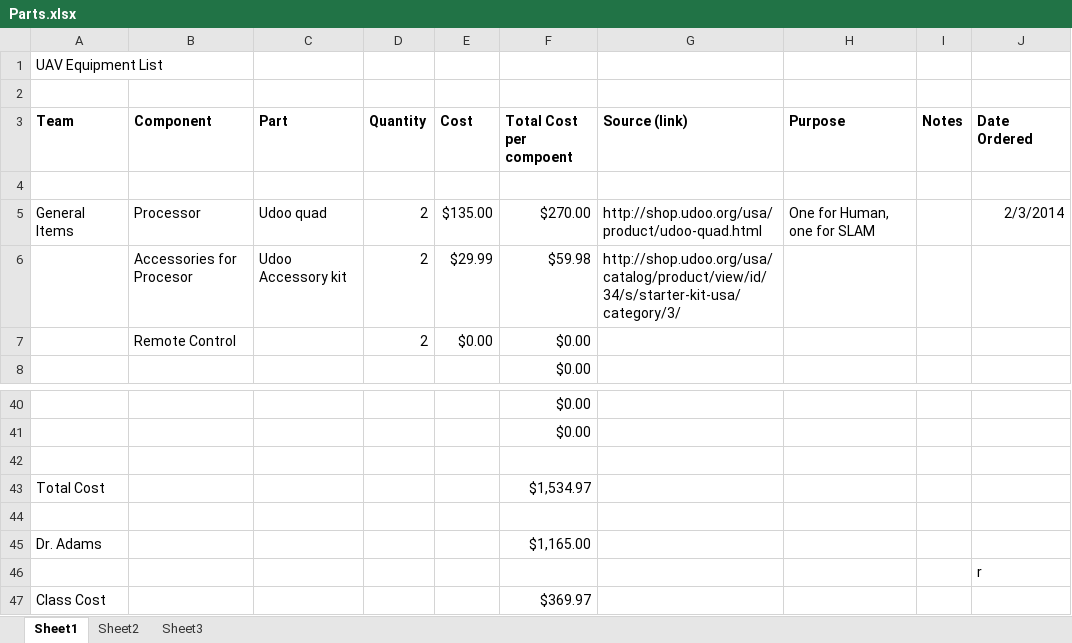
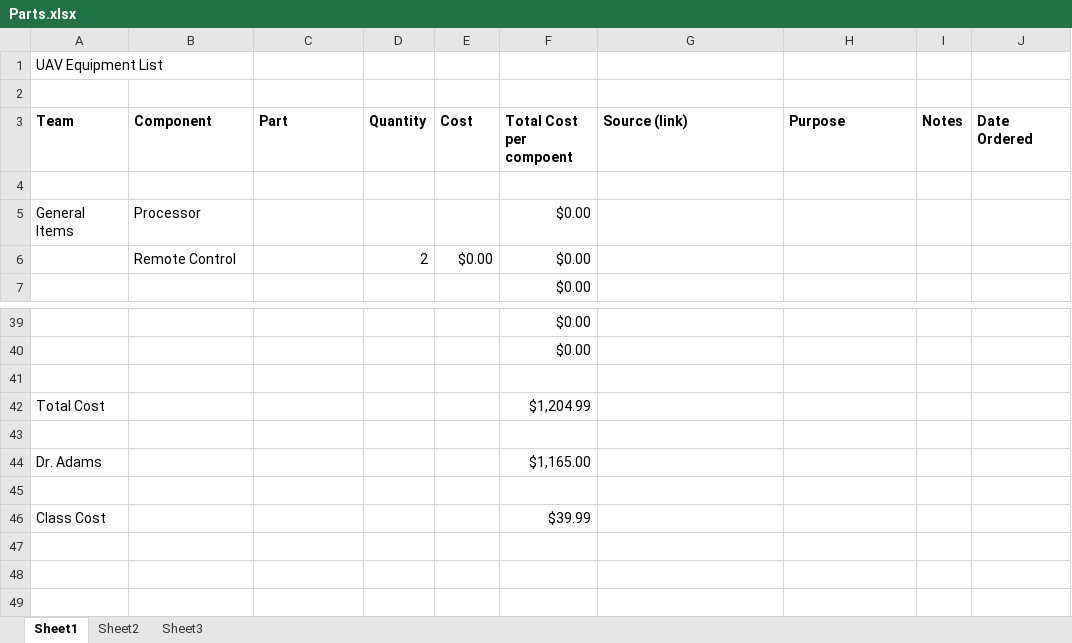
Before and after one commit to VandyUAVCourse/Documents, an Excel workbook: Parts.xlsx, sheet Sheet1, drawn as a sheet; only a part is shown, gaps mark what is left out; values as stored, in another font and other column widths than the file's, no borders; removed rows and columns are numbered as before the commit, all else as after; the diff names each change by its address in the sheet, - before the commit and + after, or states it on an @@ line.

Commit message:
Revert "Added Udoo processor"
This reverts commit 6e38a243544074d1dc40ceb4b4853214c498f976.

```diff
--- a/Parts.xlsx (sheet Sheet1)
+++ b/Parts.xlsx (sheet Sheet1)
-row 5: General Items | Processor | Udoo quad | 2 | $135.00 | $270.00 | http://shop.udoo.org/usa/product/udoo-quad.html | One for Human, one for SLAM |  | 2/3/2014
-row 6:  | Accessories for Procesor | Udoo Accessory kit | 2 | $29.99 | $59.98 | http://shop.udoo.org/usa/catalog/product/view/id/34/s/starter-kit-usa/category/3/
+row 5: General Items | Processor |  |  |  | $0.00
-F42 (Total Cost per compoent): $1,534.97
+F42 (Total Cost per compoent): $1,204.99
-J45 (Date Ordered): r
+J45 (Date Ordered): (empty)
-F46 (Total Cost per compoent): $369.97
+F46 (Total Cost per compoent): $39.99
```
Also changed, not shown: formulas that keep their value.
